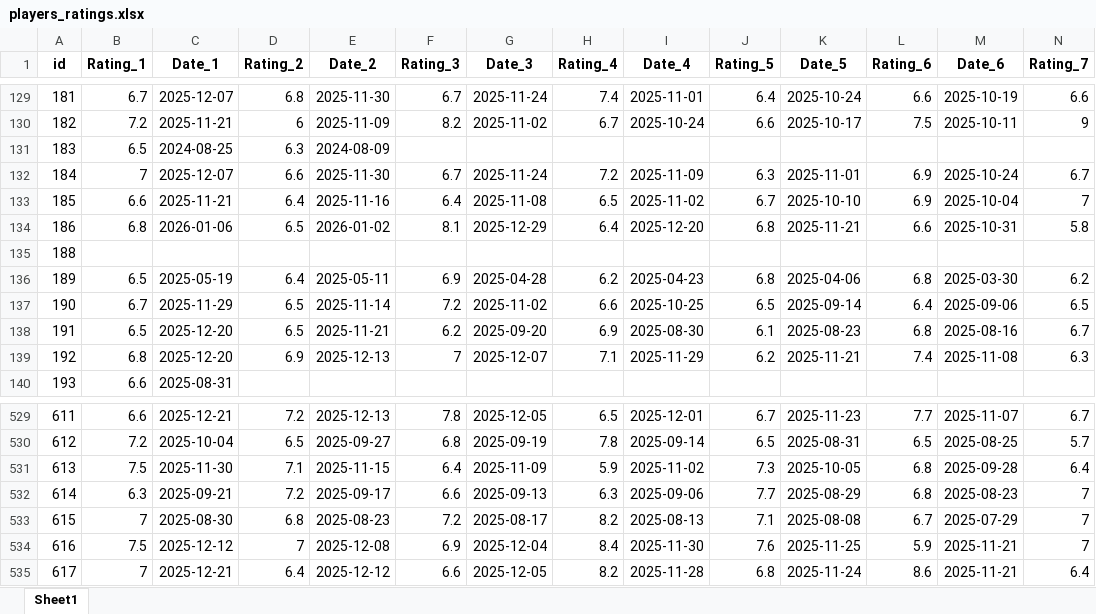
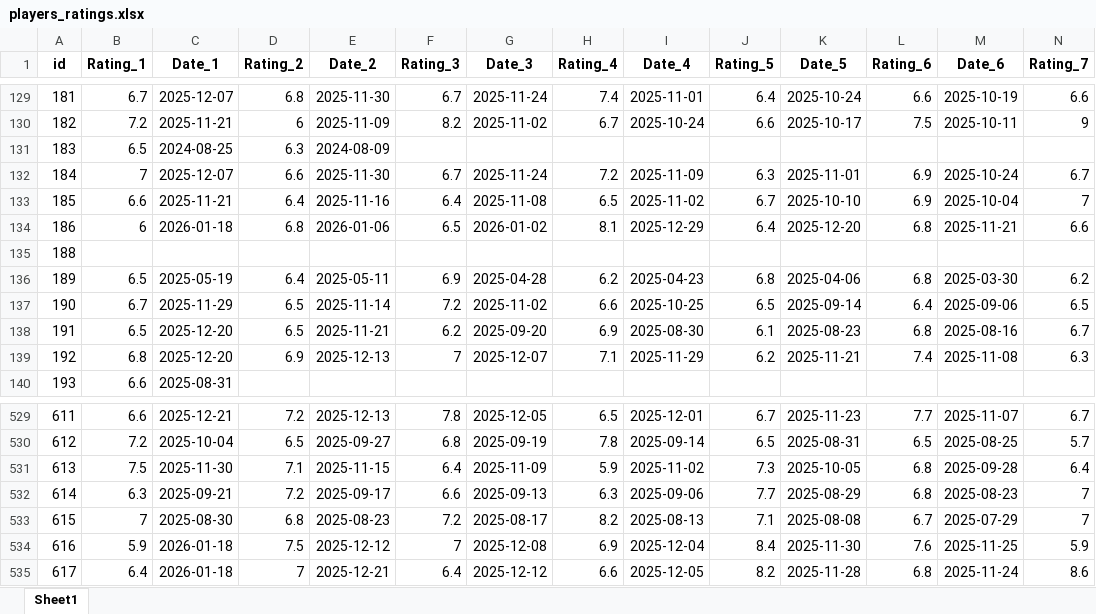
Before and after one commit to PetrMelicharik/fmscoutscz, an Excel workbook: players_ratings.xlsx, sheet Sheet1, drawn as a sheet; only a part is shown, gaps mark what is left out; values as stored, in another font and other column widths than the file's, no borders; the diff covers the shown part only; the diff names each change by its address in the sheet, - before the commit and + after, or states it on an @@ line.

```diff
--- a/players_ratings.xlsx (sheet Sheet1)
+++ b/players_ratings.xlsx (sheet Sheet1)
-B134 (Rating_1): 6.8
+B134 (Rating_1): 6
-C134 (Date_1): 2026-01-06
+C134 (Date_1): 2026-01-18
-D134 (Rating_2): 6.5
+D134 (Rating_2): 6.8
-E134 (Date_2): 2026-01-02
+E134 (Date_2): 2026-01-06
-F134 (Rating_3): 8.1
+F134 (Rating_3): 6.5
-G134 (Date_3): 2025-12-29
+G134 (Date_3): 2026-01-02
-H134 (Rating_4): 6.4
+H134 (Rating_4): 8.1
-I134 (Date_4): 2025-12-20
+I134 (Date_4): 2025-12-29
-J134 (Rating_5): 6.8
+J134 (Rating_5): 6.4
-K134 (Date_5): 2025-11-21
+K134 (Date_5): 2025-12-20
-L134 (Rating_6): 6.6
+L134 (Rating_6): 6.8
-M134 (Date_6): 2025-10-31
+M134 (Date_6): 2025-11-21
-N134 (Rating_7): 5.8
+N134 (Rating_7): 6.6
-B534 (Rating_1): 7.5
+B534 (Rating_1): 5.9
-C534 (Date_1): 2025-12-12
+C534 (Date_1): 2026-01-18
-D534 (Rating_2): 7
+D534 (Rating_2): 7.5
-E534 (Date_2): 2025-12-08
+E534 (Date_2): 2025-12-12
-F534 (Rating_3): 6.9
+F534 (Rating_3): 7
-G534 (Date_3): 2025-12-04
+G534 (Date_3): 2025-12-08
-H534 (Rating_4): 8.4
+H534 (Rating_4): 6.9
-I534 (Date_4): 2025-11-30
+I534 (Date_4): 2025-12-04
-J534 (Rating_5): 7.6
+J534 (Rating_5): 8.4
-K534 (Date_5): 2025-11-25
+K534 (Date_5): 2025-11-30
-L534 (Rating_6): 5.9
+L534 (Rating_6): 7.6
-M534 (Date_6): 2025-11-21
+M534 (Date_6): 2025-11-25
-N534 (Rating_7): 7
+N534 (Rating_7): 5.9
-B535 (Rating_1): 7
+B535 (Rating_1): 6.4
-C535 (Date_1): 2025-12-21
+C535 (Date_1): 2026-01-18
-D535 (Rating_2): 6.4
+D535 (Rating_2): 7
-E535 (Date_2): 2025-12-12
+E535 (Date_2): 2025-12-21
-F535 (Rating_3): 6.6
+F535 (Rating_3): 6.4
-G535 (Date_3): 2025-12-05
+G535 (Date_3): 2025-12-12
-H535 (Rating_4): 8.2
+H535 (Rating_4): 6.6
-I535 (Date_4): 2025-11-28
+I535 (Date_4): 2025-12-05
-J535 (Rating_5): 6.8
+J535 (Rating_5): 8.2
-K535 (Date_5): 2025-11-24
+K535 (Date_5): 2025-11-28
-L535 (Rating_6): 8.6
+L535 (Rating_6): 6.8
-M535 (Date_6): 2025-11-21
+M535 (Date_6): 2025-11-24
-N535 (Rating_7): 6.4
+N535 (Rating_7): 8.6
```
Also changed, not shown: 246 edited cells elsewhere in this sheet, players_profiles.xlsx, players_stats.xlsx.
